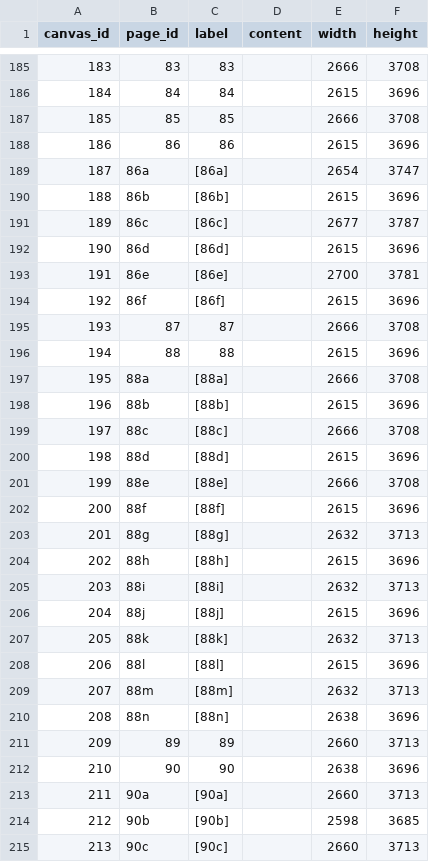
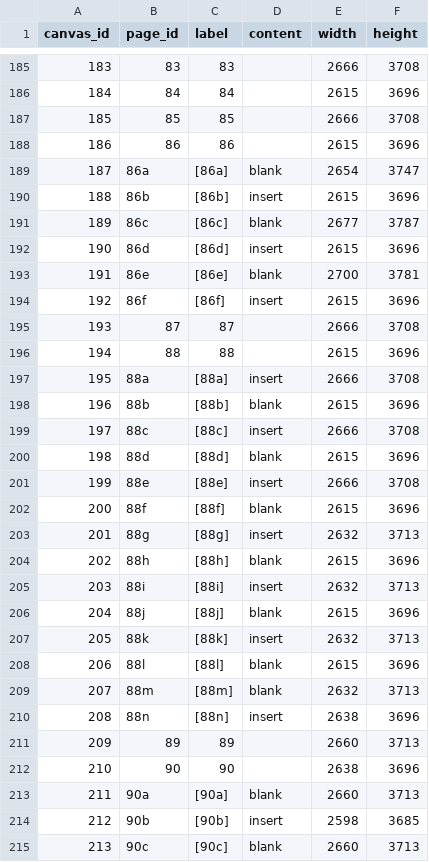
Before and after one commit to pbinkley/rcb-manual, a CSV file: _data/pages.csv, drawn as a sheet; only a part is shown, gaps mark what is left out; the diff covers the shown part only.

Commit message:
Finish tagging inserts and blank pages; suppress thumbnail for blanks

```diff
--- a/_data/pages.csv
+++ b/_data/pages.csv
@@ -188,28 +188,28 @@ canvas_id,page_id,label,content,width,height
 186,86,86,,2615,3696
-187,86a,[86a],,2654,3747
-188,86b,[86b],,2615,3696
-189,86c,[86c],,2677,3787
-190,86d,[86d],,2615,3696
-191,86e,[86e],,2700,3781
-192,86f,[86f],,2615,3696
+187,86a,[86a],blank,2654,3747
+188,86b,[86b],insert,2615,3696
+189,86c,[86c],blank,2677,3787
+190,86d,[86d],insert,2615,3696
+191,86e,[86e],blank,2700,3781
+192,86f,[86f],insert,2615,3696
 193,87,87,,2666,3708
 194,88,88,,2615,3696
-195,88a,[88a],,2666,3708
-196,88b,[88b],,2615,3696
-197,88c,[88c],,2666,3708
-198,88d,[88d],,2615,3696
-199,88e,[88e],,2666,3708
-200,88f,[88f],,2615,3696
-201,88g,[88g],,2632,3713
-202,88h,[88h],,2615,3696
-203,88i,[88i],,2632,3713
-204,88j,[88j],,2615,3696
-205,88k,[88k],,2632,3713
-206,88l,[88l],,2615,3696
-207,88m,[88m],,2632,3713
-208,88n,[88n],,2638,3696
+195,88a,[88a],insert,2666,3708
+196,88b,[88b],blank,2615,3696
+197,88c,[88c],insert,2666,3708
+198,88d,[88d],blank,2615,3696
+199,88e,[88e],insert,2666,3708
+200,88f,[88f],blank,2615,3696
+201,88g,[88g],insert,2632,3713
+202,88h,[88h],blank,2615,3696
+203,88i,[88i],insert,2632,3713
+204,88j,[88j],blank,2615,3696
+205,88k,[88k],insert,2632,3713
+206,88l,[88l],blank,2615,3696
+207,88m,[88m],blank,2632,3713
+208,88n,[88n],insert,2638,3696
 209,89,89,,2660,3713
 210,90,90,,2638,3696
-211,90a,[90a],,2660,3713
-212,90b,[90b],,2598,3685
-213,90c,[90c],,2660,3713
+211,90a,[90a],blank,2660,3713
+212,90b,[90b],insert,2598,3685
+213,90c,[90c],blank,2660,3713
```
Also changed, not shown: 123 edited cells elsewhere in this file, 1 other file.
